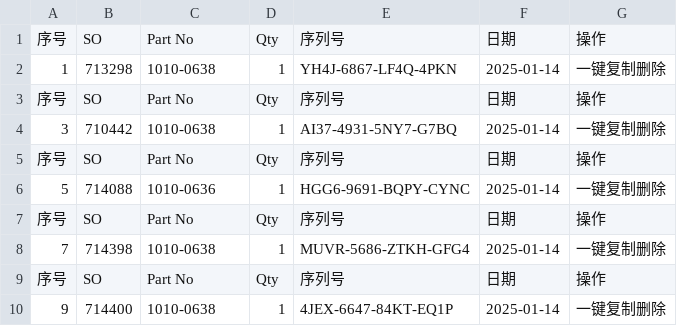
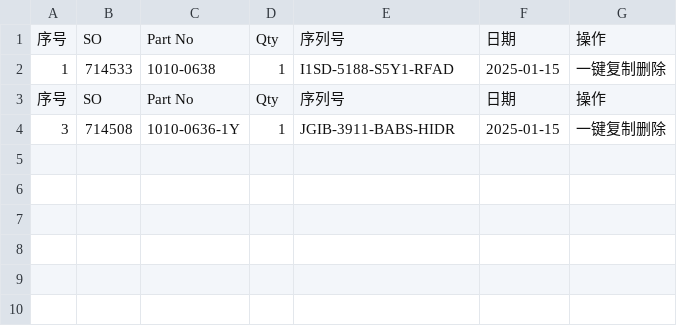
Before and after one commit to Ricky-cloud-star/Zenactcod, a CSV file: data/data.csv, drawn as a sheet.

Commit message:
Update data

```diff
--- a/data/data.csv
+++ b/data/data.csv
@@ -1,10 +1,4 @@
 序号,SO,Part No,Qty,序列号,日期,操作
-1,713298,1010-0638,1,YH4J-6867-LF4Q-4PKN,2025-01-14,一键复制删除
+1,714533,1010-0638,1,I1SD-5188-S5Y1-RFAD,2025-01-15,一键复制删除
 序号,SO,Part No,Qty,序列号,日期,操作
-3,710442,1010-0638,1,AI37-4931-5NY7-G7BQ,2025-01-14,一键复制删除
-序号,SO,Part No,Qty,序列号,日期,操作
-5,714088,1010-0636,1,HGG6-9691-BQPY-CYNC,2025-01-14,一键复制删除
-序号,SO,Part No,Qty,序列号,日期,操作
-7,714398,1010-0638,1,MUVR-5686-ZTKH-GFG4,2025-01-14,一键复制删除
-序号,SO,Part No,Qty,序列号,日期,操作
-9,714400,1010-0638,1,4JEX-6647-84KT-EQ1P,2025-01-14,一键复制删除
+3,714508,1010-0636-1Y,1,JGIB-3911-BABS-HIDR,2025-01-15,一键复制删除
```
